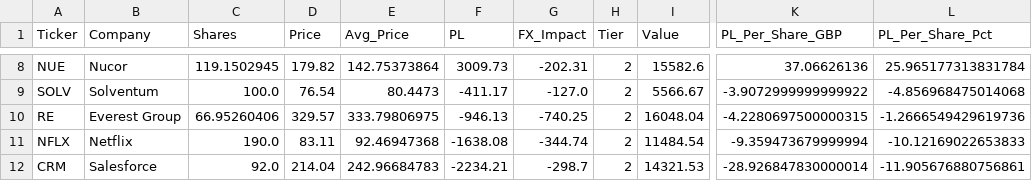
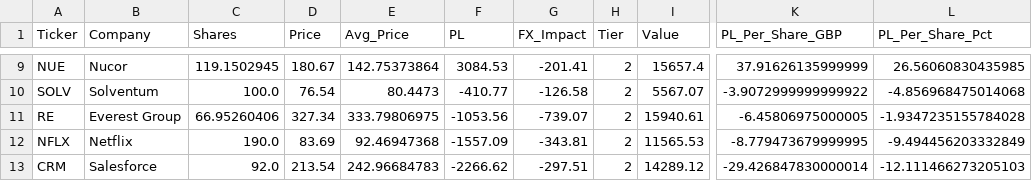
Before and after one commit to Dewsbex/sovereign-sentinel, a CSV file: ISA_PORTFOLIO.csv, drawn as a sheet; only a part is shown, gaps mark what is left out; addresses are those after the commit; the diff covers the shown part only; the diff names each change by its address in the sheet, - before the commit and + after, or states it on an @@ line.

```diff
--- a/ISA_PORTFOLIO.csv
+++ b/ISA_PORTFOLIO.csv
-D9 (Price): 179.82
+D9 (Price): 180.67
-F9 (PL): 3009.73
+F9 (PL): 3084.53
-G9 (FX_Impact): -202.31
+G9 (FX_Impact): -201.41
-I9 (Value): 15582.6
+I9 (Value): 15657.4
-K9 (PL_Per_Share_GBP): 37.06626136
+K9 (PL_Per_Share_GBP): 37.91626135999999
-L9 (PL_Per_Share_Pct): 25.965177313831784
+L9 (PL_Per_Share_Pct): 26.56060830435985
-F10 (PL): -411.17
+F10 (PL): -410.77
-G10 (FX_Impact): -127.0
+G10 (FX_Impact): -126.58
-I10 (Value): 5566.67
+I10 (Value): 5567.07
-D11 (Price): 329.57
+D11 (Price): 327.34
-F11 (PL): -946.13
+F11 (PL): -1053.56
-G11 (FX_Impact): -740.25
+G11 (FX_Impact): -739.07
-I11 (Value): 16048.04
+I11 (Value): 15940.61
-K11 (PL_Per_Share_GBP): -4.2280697500000315
+K11 (PL_Per_Share_GBP): -6.45806975000005
-L11 (PL_Per_Share_Pct): -1.2666549429619736
+L11 (PL_Per_Share_Pct): -1.9347235155784028
-D12 (Price): 83.11
+D12 (Price): 83.69
-F12 (PL): -1638.08
+F12 (PL): -1557.09
-G12 (FX_Impact): -344.74
+G12 (FX_Impact): -343.81
-I12 (Value): 11484.54
+I12 (Value): 11565.53
-K12 (PL_Per_Share_GBP): -9.359473679999994
+K12 (PL_Per_Share_GBP): -8.779473679999995
-L12 (PL_Per_Share_Pct): -10.12169022653833
+L12 (PL_Per_Share_Pct): -9.494456203332849
-D13 (Price): 214.04
+D13 (Price): 213.54
-F13 (PL): -2234.21
+F13 (PL): -2266.62
-G13 (FX_Impact): -298.7
+G13 (FX_Impact): -297.51
-I13 (Value): 14321.53
+I13 (Value): 14289.12
-K13 (PL_Per_Share_GBP): -28.926847830000014
+K13 (PL_Per_Share_GBP): -29.426847830000014
-L13 (PL_Per_Share_Pct): -11.905676880756861
+L13 (PL_Per_Share_Pct): -12.111466273205103
```
Also changed, not shown: 1 added row and 52 edited cells elsewhere in this file, 6 other files.
